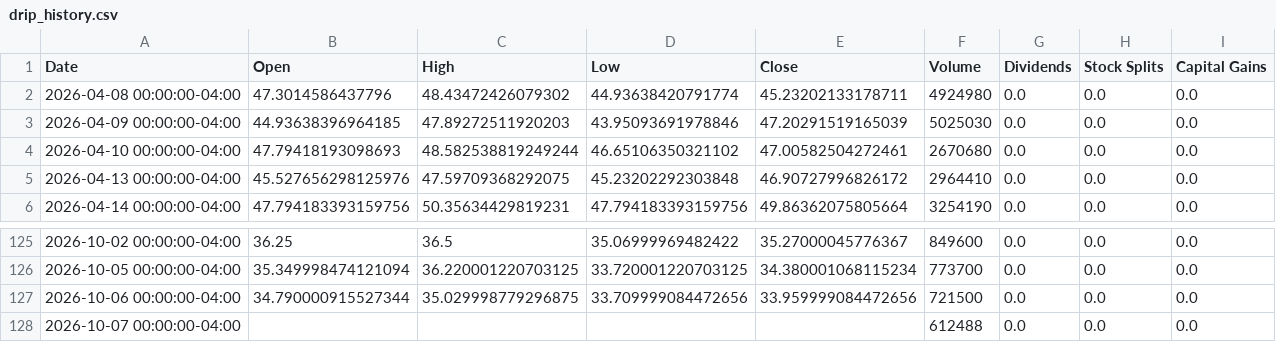
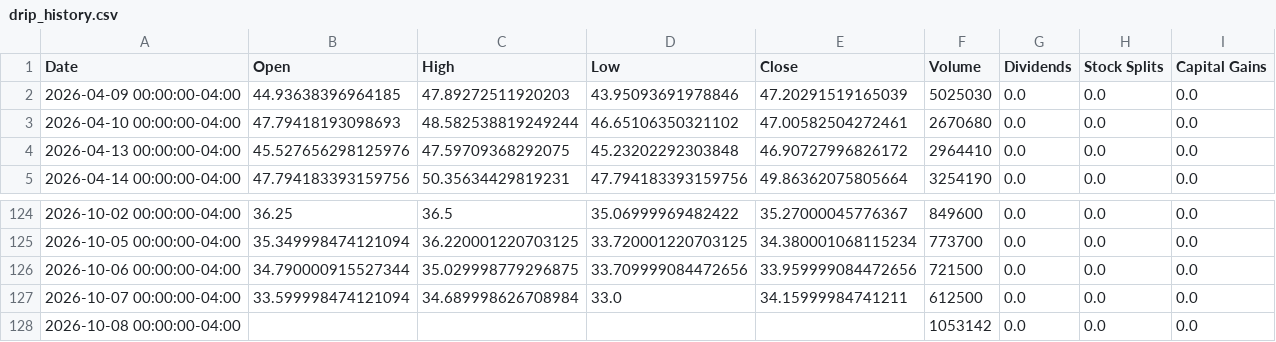
Before and after one commit to richardchitman-prog/fixed-reit-tracker, a CSV file: public/data/drip_history.csv, drawn as a sheet; only a part is shown, gaps mark what is left out.

```diff
--- a/public/data/drip_history.csv
+++ b/public/data/drip_history.csv
@@ -1,3 +1,2 @@
 Date,Open,High,Low,Close,Volume,Dividends,Stock Splits,Capital Gains
-2026-04-08 00:00:00-04:00,47.3014586437796,48.43472426079302,44.93638420791774,45.23202133178711,4924980,0.0,0.0,0.0
 2026-04-09 00:00:00-04:00,44.93638396964185,47.89272511920203,43.95093691978846,47.20291519165039,5025030,0.0,0.0,0.0
@@ -127,2 +126,3 @@ Date,Open,High,Low,Close,Volume,Dividends,Stock Splits,Capital Gains
 2026-10-06 00:00:00-04:00,34.790000915527344,35.029998779296875,33.709999084472656,33.959999084472656,721500,0.0,0.0,0.0
-2026-10-07 00:00:00-04:00,,,,,612488,0.0,0.0,0.0
+2026-10-07 00:00:00-04:00,33.599998474121094,34.689998626708984,33.0,34.15999984741211,612500,0.0,0.0,0.0
+2026-10-08 00:00:00-04:00,,,,,1053142,0.0,0.0,0.0
```
Also changed, not shown: public/data/iwm_history.csv, public/data/orc_history.csv, 36 other files.
